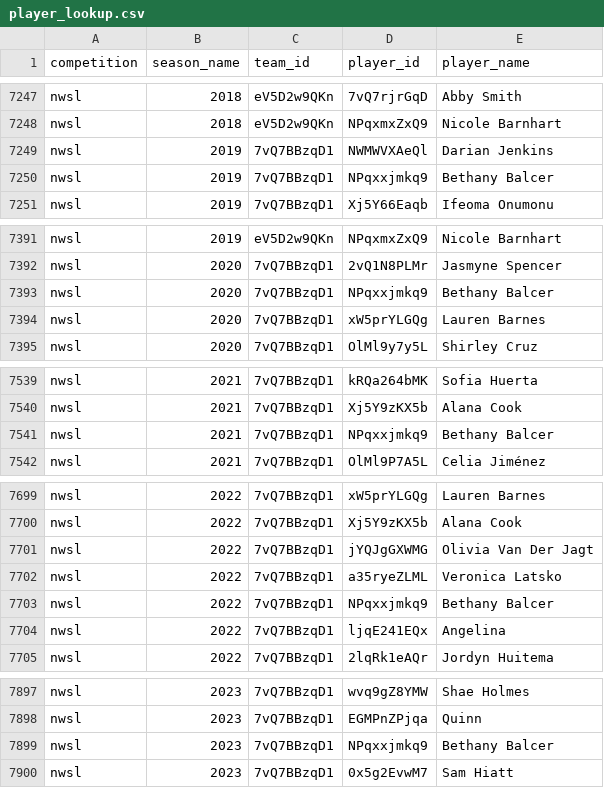
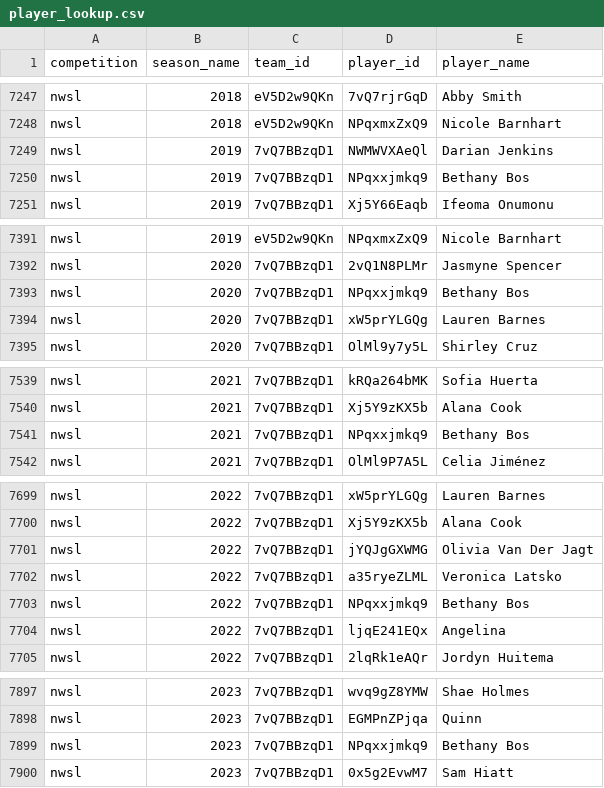
Before and after one commit to akeaswaran/goalsadded-data, a CSV file: data/player_lookup.csv, drawn as a sheet; only a part is shown, gaps mark what is left out; the diff covers the shown part only.

```diff
--- a/data/player_lookup.csv
+++ b/data/player_lookup.csv
@@ -7249,3 +7249,3 @@ nwsl,2018,eV5D2w9QKn,NPqxmxZxQ9,Nicole Barnhart
 nwsl,2019,7vQ7BBzqD1,NWMWVXAeQl,Darian Jenkins
-nwsl,2019,7vQ7BBzqD1,NPqxxjmkq9,Bethany Balcer
+nwsl,2019,7vQ7BBzqD1,NPqxxjmkq9,Bethany Bos
 nwsl,2019,7vQ7BBzqD1,Xj5Y66Eaqb,Ifeoma Onumonu
@@ -7392,3 +7392,3 @@ nwsl,2019,eV5D2w9QKn,NPqxmxZxQ9,Nicole Barnhart
 nwsl,2020,7vQ7BBzqD1,2vQ1N8PLMr,Jasmyne Spencer
-nwsl,2020,7vQ7BBzqD1,NPqxxjmkq9,Bethany Balcer
+nwsl,2020,7vQ7BBzqD1,NPqxxjmkq9,Bethany Bos
 nwsl,2020,7vQ7BBzqD1,xW5prYLGQg,Lauren Barnes
@@ -7540,3 +7540,3 @@ nwsl,2021,7vQ7BBzqD1,kRQa264bMK,Sofia Huerta
 nwsl,2021,7vQ7BBzqD1,Xj5Y9zKX5b,Alana Cook
-nwsl,2021,7vQ7BBzqD1,NPqxxjmkq9,Bethany Balcer
+nwsl,2021,7vQ7BBzqD1,NPqxxjmkq9,Bethany Bos
 nwsl,2021,7vQ7BBzqD1,OlMl9P7A5L,Celia Jiménez
@@ -7702,3 +7702,3 @@ nwsl,2022,7vQ7BBzqD1,jYQJgGXWMG,Olivia Van Der Jagt
 nwsl,2022,7vQ7BBzqD1,a35ryeZLML,Veronica Latsko
-nwsl,2022,7vQ7BBzqD1,NPqxxjmkq9,Bethany Balcer
+nwsl,2022,7vQ7BBzqD1,NPqxxjmkq9,Bethany Bos
 nwsl,2022,7vQ7BBzqD1,ljqE241EQx,Angelina
@@ -7898,3 +7898,3 @@ nwsl,2023,7vQ7BBzqD1,wvq9gZ8YMW,Shae Holmes
 nwsl,2023,7vQ7BBzqD1,EGMPnZPjqa,Quinn
-nwsl,2023,7vQ7BBzqD1,NPqxxjmkq9,Bethany Balcer
+nwsl,2023,7vQ7BBzqD1,NPqxxjmkq9,Bethany Bos
 nwsl,2023,7vQ7BBzqD1,0x5g2EvwM7,Sam Hiatt
```
Also changed, not shown: 2 edited cells elsewhere in this file, data/nwsl/player_lookup.csv.
